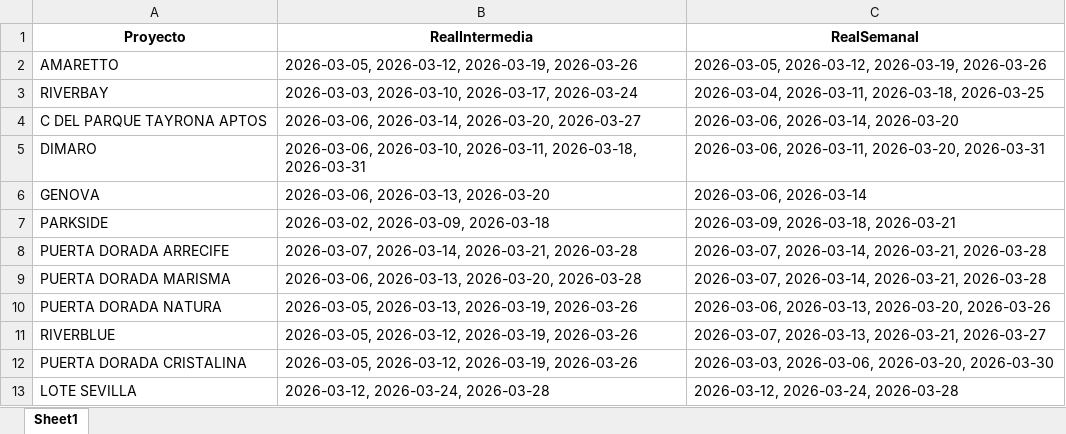
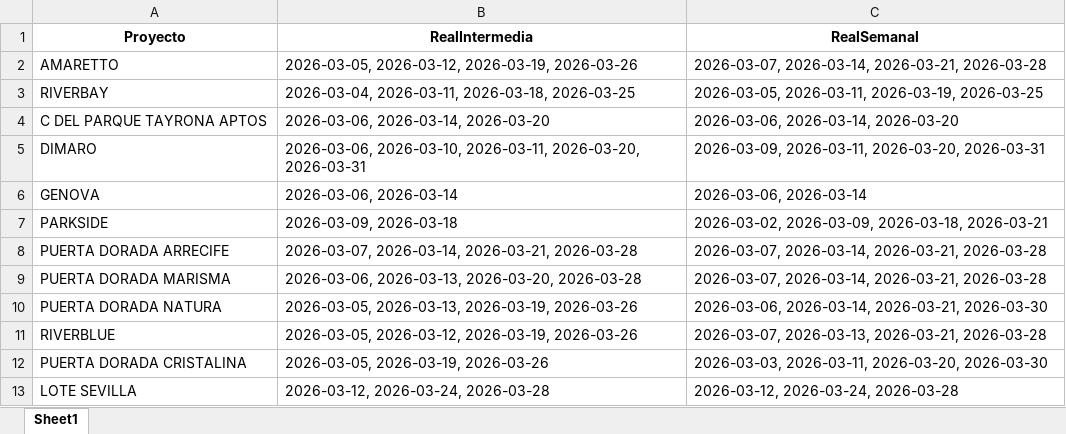
Before and after one commit to leanmarval-ui/CumplimientoActasCosta, an Excel workbook: output/calendario_real.xlsx, sheet Sheet1, drawn as a sheet; values as stored, in another font and other column widths than the file's, no borders; the diff names each change by its address in the sheet, - before the commit and + after, or states it on an @@ line.

```diff
--- a/output/calendario_real.xlsx (sheet Sheet1)
+++ b/output/calendario_real.xlsx (sheet Sheet1)
-C2 (RealSemanal): 2026-03-05, 2026-03-12, 2026-03-19, 2026-03-26
+C2 (RealSemanal): 2026-03-07, 2026-03-14, 2026-03-21, 2026-03-28
-B3 (RealIntermedia): 2026-03-03, 2026-03-10, 2026-03-17, 2026-03-24
+B3 (RealIntermedia): 2026-03-04, 2026-03-11, 2026-03-18, 2026-03-25
-C3 (RealSemanal): 2026-03-04, 2026-03-11, 2026-03-18, 2026-03-25
+C3 (RealSemanal): 2026-03-05, 2026-03-11, 2026-03-19, 2026-03-25
-B4 (RealIntermedia): 2026-03-06, 2026-03-14, 2026-03-20, 2026-03-27
+B4 (RealIntermedia): 2026-03-06, 2026-03-14, 2026-03-20
-B5 (RealIntermedia): …2026-03-10, 2026-03-11, 2026-03-18, 2026-03-31
+B5 (RealIntermedia): …2026-03-10, 2026-03-11, 2026-03-20, 2026-03-31
-C5 (RealSemanal): 2026-03-06, 2026-03-11, 2026-03-20,…
+C5 (RealSemanal): 2026-03-09, 2026-03-11, 2026-03-20,…
-B6 (RealIntermedia): 2026-03-06, 2026-03-13, 2026-03-20
+B6 (RealIntermedia): 2026-03-06, 2026-03-14
-B7 (RealIntermedia): 2026-03-02, 2026-03-09, 2026-03-18
+B7 (RealIntermedia): 2026-03-09, 2026-03-18
-C7 (RealSemanal): 2026-03-09, 2026-03-18, 2026-03-21
+C7 (RealSemanal): 2026-03-02, 2026-03-09, 2026-03-18, 2026-03-21
-C10 (RealSemanal): 2026-03-06, 2026-03-13, 2026-03-20, 2026-03-26
+C10 (RealSemanal): 2026-03-06, 2026-03-14, 2026-03-21, 2026-03-30
-C11 (RealSemanal): …2026-03-13, 2026-03-21, 2026-03-27
+C11 (RealSemanal): …2026-03-13, 2026-03-21, 2026-03-28
-B12 (RealIntermedia): 2026-03-05, 2026-03-12, 2026-03-19, 2026-03-26
+B12 (RealIntermedia): 2026-03-05, 2026-03-19, 2026-03-26
-C12 (RealSemanal): 2026-03-03, 2026-03-06, 2026-03-20, 2026-03-30
+C12 (RealSemanal): 2026-03-03, 2026-03-11, 2026-03-20, 2026-03-30
```
Also changed, not shown: output/calendario_comparado.xlsx, output/calendario_teorico.xlsx, 4 other files.
